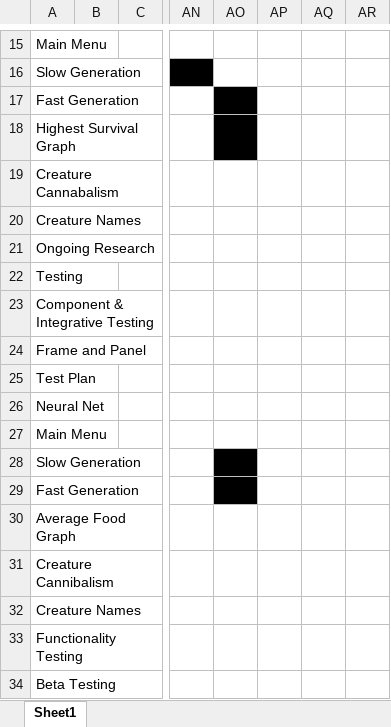
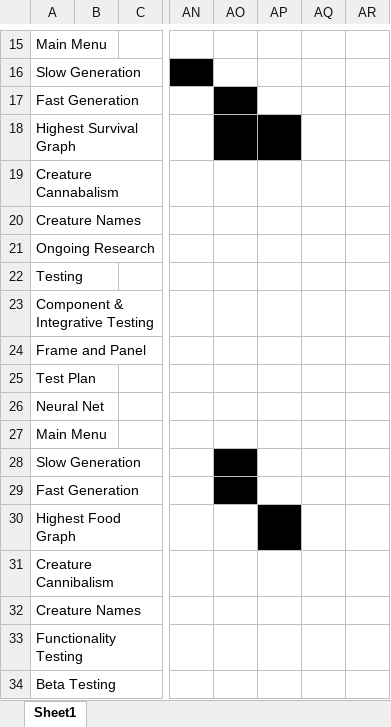
Before and after one commit to jakesamuellawrence/CreatureSim, an Excel workbook: Revised Gantt Chart.xlsx, sheet Sheet1, drawn as a sheet; only a part is shown, gaps mark what is left out; values as stored, in another font and other column widths than the file's, no borders; the diff names each change by its address in the sheet, - before the commit and + after, or states it on an @@ line.

Commit message:
Graph Tested
-Test plan updated with tests

```diff
--- a/Revised Gantt Chart.xlsx (sheet Sheet1)
+++ b/Revised Gantt Chart.xlsx (sheet Sheet1)
-AP18 fill: none
+AP18 fill: #000000
-A30: Average Food Graph
+A30: Highest Food Graph
-AP30 fill: none
+AP30 fill: #000000
```
Also changed, not shown: 4 other files.
